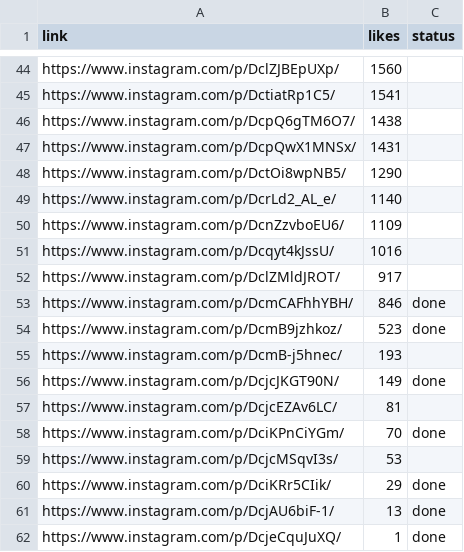
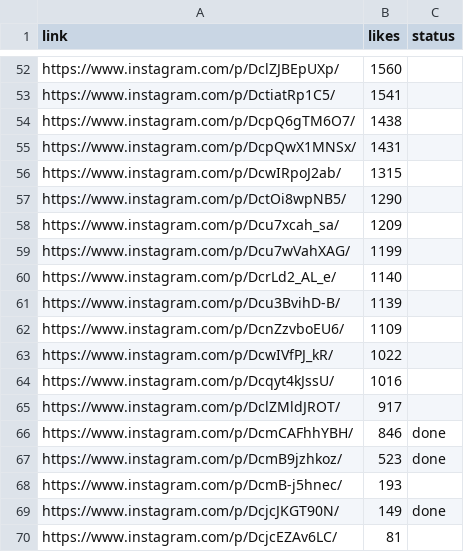
Before and after one commit to rjydly/michael-ballson, a CSV file: backup_reels.csv, drawn as a sheet; only a part is shown, gaps mark what is left out; the shorter side is filled out with more unchanged rows; the diff covers the shown part only.

```diff
--- a/backup_reels.csv
+++ b/backup_reels.csv
@@ -47,5 +55,10 @@ https://www.instagram.com/p/DcpQ6gTM6O7/,1438,
 https://www.instagram.com/p/DcpQwX1MNSx/,1431,
+https://www.instagram.com/p/DcwIRpoJ2ab/,1315,
 https://www.instagram.com/p/DctOi8wpNB5/,1290,
+https://www.instagram.com/p/Dcu7xcah_sa/,1209,
+https://www.instagram.com/p/Dcu7wVahXAG/,1199,
 https://www.instagram.com/p/DcrLd2_AL_e/,1140,
+https://www.instagram.com/p/Dcu3BvihD-B/,1139,
 https://www.instagram.com/p/DcnZzvboEU6/,1109,
+https://www.instagram.com/p/DcwIVfPJ_kR/,1022,
 https://www.instagram.com/p/Dcqyt4kJssU/,1016,
```
Also changed, not shown: 8 added rows elsewhere in this file, 1 other file.
